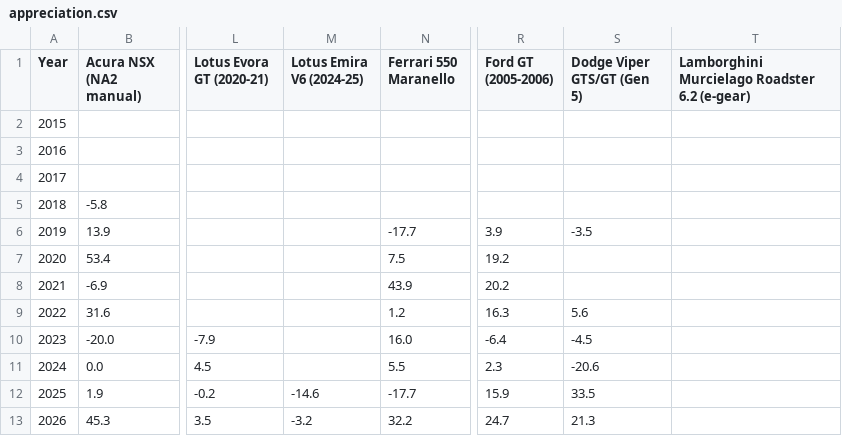
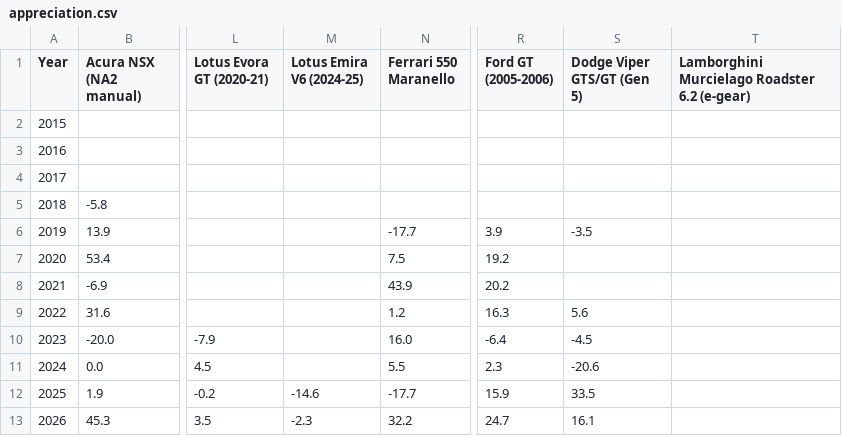
Before and after one commit to hlash99/car-value-tracker, a CSV file: appreciation.csv, drawn as a sheet; only a part is shown, gaps mark what is left out; the diff names each change by its address in the sheet, - before the commit and + after, or states it on an @@ line.

```diff
--- a/appreciation.csv
+++ b/appreciation.csv
-M13 (Lotus Emira V6 (2024-25)): -3.2
+M13 (Lotus Emira V6 (2024-25)): -2.3
-S13 (Dodge Viper GTS/GT (Gen 5)): 21.3
+S13 (Dodge Viper GTS/GT (Gen 5)): 16.1
```
Also changed, not shown: 2 other files.
